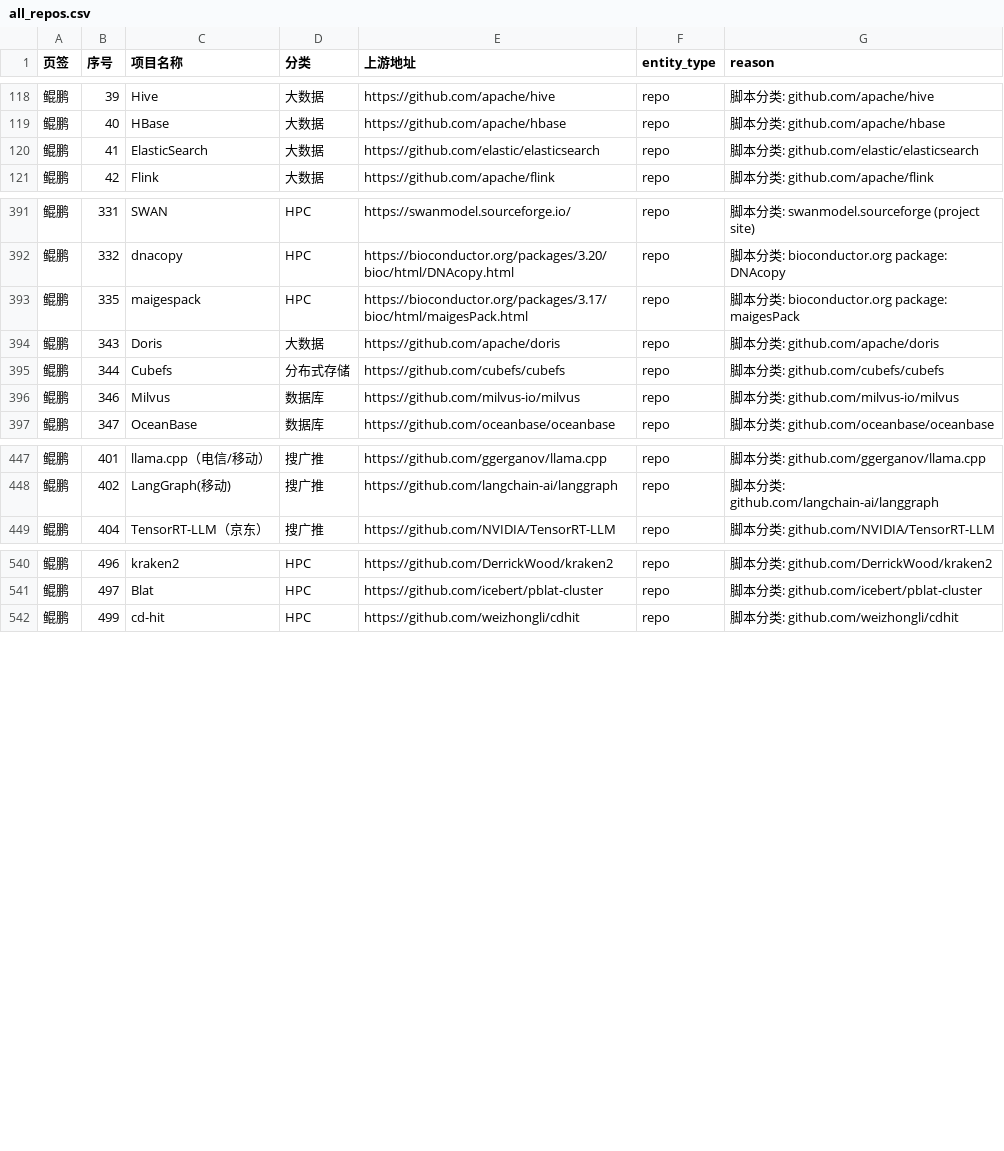
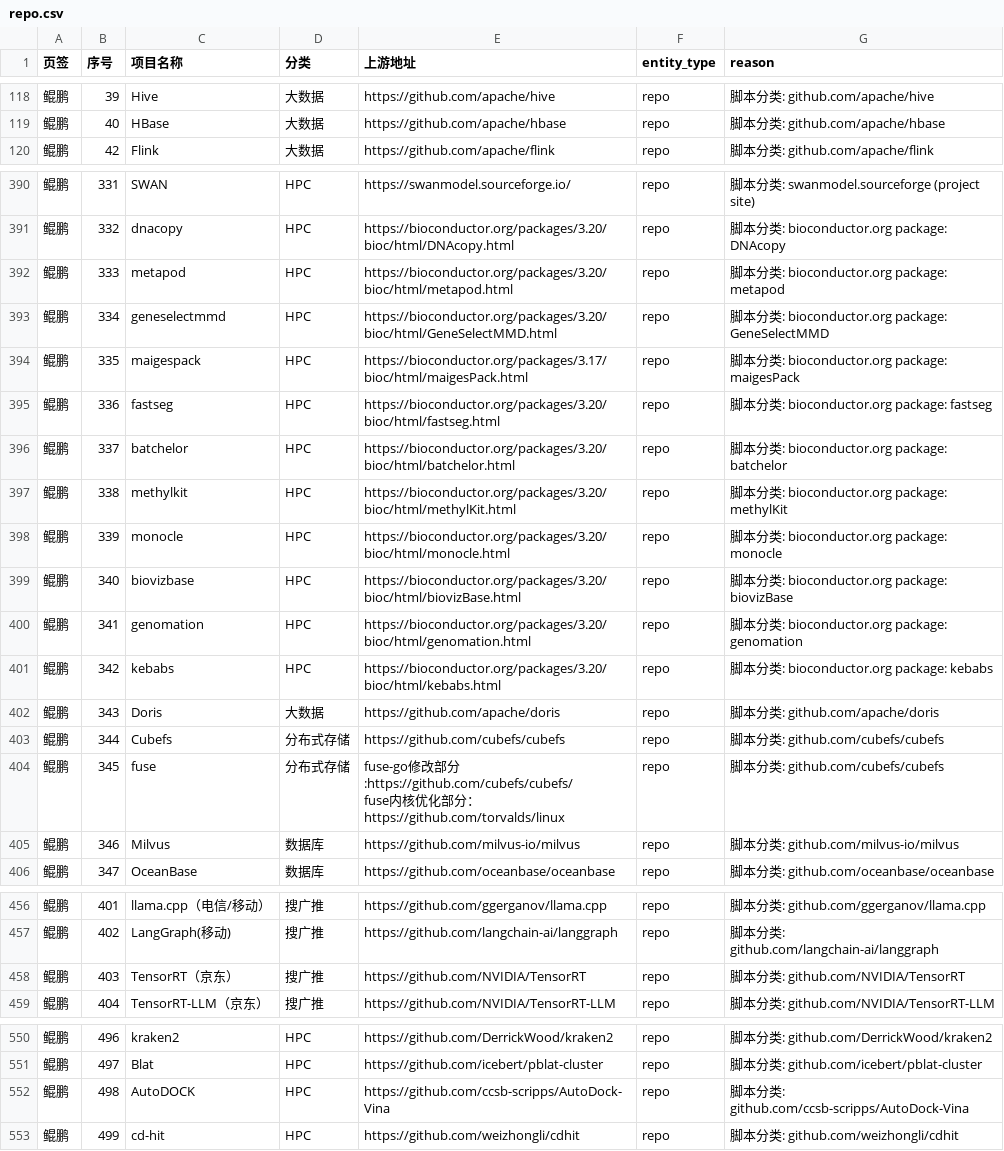
Before and after one commit to noemotiovon/oss-x, a CSV file: output/repo.csv (was output/all_repos.csv), drawn as a sheet; only a part is shown, gaps mark what is left out; removed rows and columns are numbered as before the commit, all else as after; ↵ is a line break in a cell; the diff covers the shown part only; the diff names each change by its address in the sheet, - before the commit and + after, or states it on an @@ line.

```diff
--- a/output/all_repos.csv
+++ b/output/repo.csv
-row 120: 鲲鹏 | 41 | ElasticSearch | 大数据 | https://github.com/elastic/elasticsearch | repo | 脚本分类: github.com/elastic/elasticsearch
+row 392: 鲲鹏 | 333 | metapod | HPC | https://bioconductor.org/packages/3.20/bioc/html/metapod.html | repo | 脚本分类: bioconductor.org package: metapod
+row 393: 鲲鹏 | 334 | geneselectmmd | HPC | https://bioconductor.org/packages/3.20/bioc/html/GeneSelectMMD.html | repo | 脚本分类: bioconductor.org package: GeneSelectMMD
+row 395: 鲲鹏 | 336 | fastseg | HPC | https://bioconductor.org/packages/3.20/bioc/html/fastseg.html | repo | 脚本分类: bioconductor.org package: fastseg
+row 396: 鲲鹏 | 337 | batchelor | HPC | https://bioconductor.org/packages/3.20/bioc/html/batchelor.html | repo | 脚本分类: bioconductor.org package: batchelor
+row 397: 鲲鹏 | 338 | methylkit | HPC | https://bioconductor.org/packages/3.20/bioc/html/methylKit.html | repo | 脚本分类: bioconductor.org package: methylKit
+row 398: 鲲鹏 | 339 | monocle | HPC | https://bioconductor.org/packages/3.20/bioc/html/monocle.html | repo | 脚本分类: bioconductor.org package: monocle
+row 399: 鲲鹏 | 340 | biovizbase | HPC | https://bioconductor.org/packages/3.20/bioc/html/biovizBase.html | repo | 脚本分类: bioconductor.org package: biovizBase
+row 400: 鲲鹏 | 341 | genomation | HPC | https://bioconductor.org/packages/3.20/bioc/html/genomation.html | repo | 脚本分类: bioconductor.org package: genomation
+row 401: 鲲鹏 | 342 | kebabs | HPC | https://bioconductor.org/packages/3.20/bioc/html/kebabs.html | repo | 脚本分类: bioconductor.org package: kebabs
+row 404: 鲲鹏 | 345 | fuse | 分布式存储 | fuse-go修改部分:https://github.com/cubefs/cubefs/ ↵ fuse内核优化部分：https://github.com/torvalds/linux | repo | 脚本分类: github.com/cubefs/cubefs
+row 458: 鲲鹏 | 403 | TensorRT（京东） | 搜广推 | https://github.com/NVIDIA/TensorRT | repo | 脚本分类: github.com/NVIDIA/TensorRT
+row 552: 鲲鹏 | 498 | AutoDOCK | HPC | https://github.com/ccsb-scripps/AutoDock-Vina | repo | 脚本分类: github.com/ccsb-scripps/AutoDock-Vina
```
Also changed, not shown: 1 added row and 14 edited cells elsewhere in this file, output/classified.csv, output/organization.csv, 30 other files.
